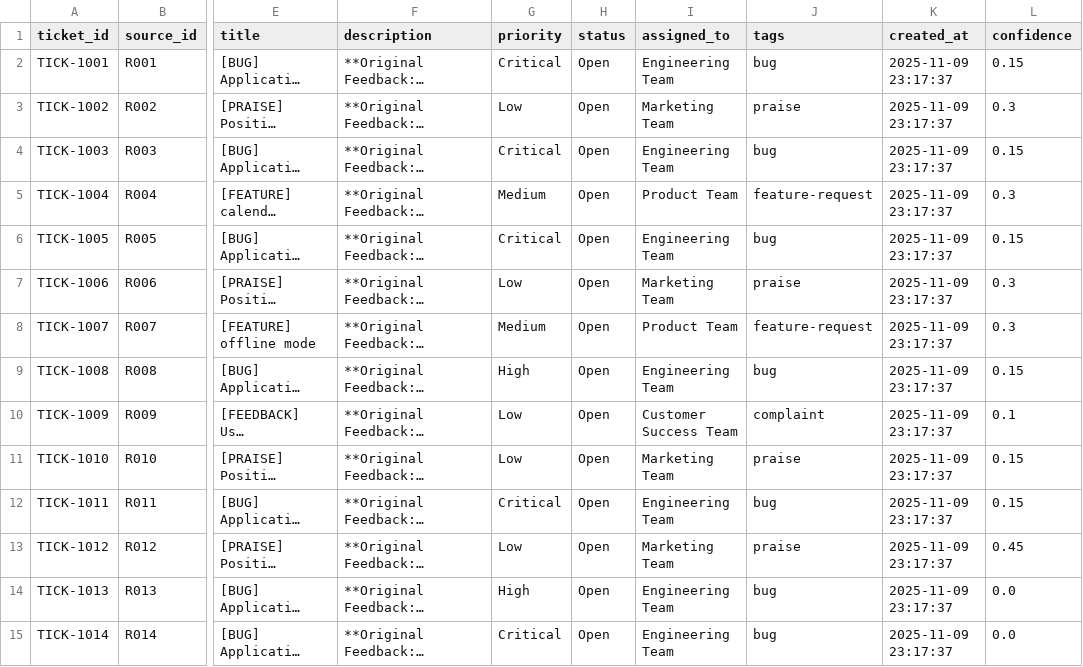
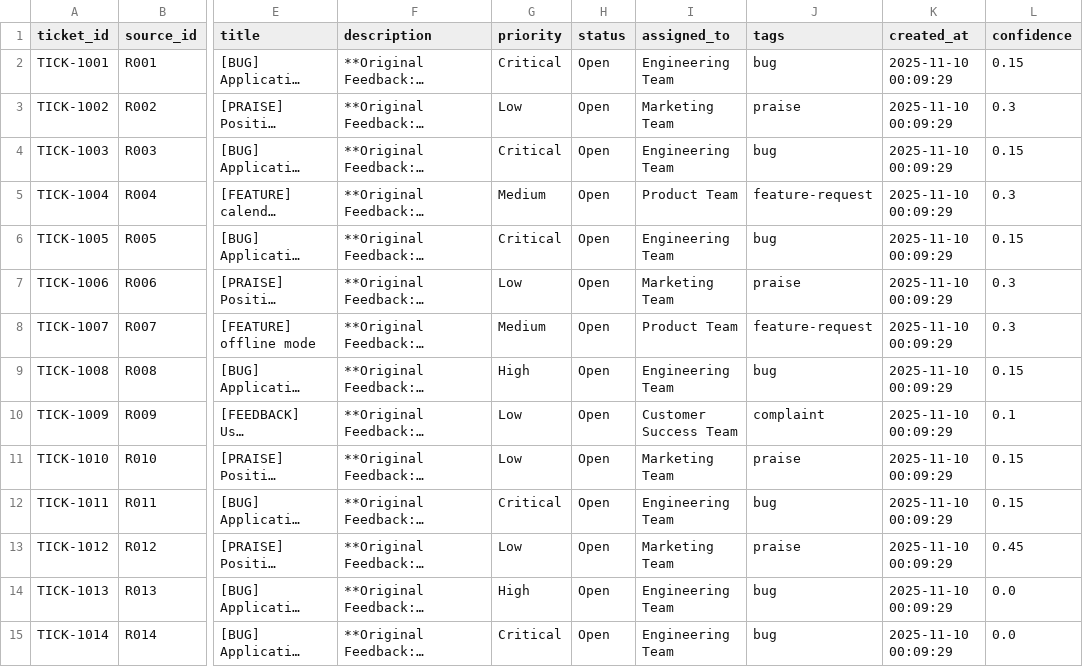
Before and after one commit to roshansingh76/py-agenticai, a CSV file: output/generated_tickets.csv, drawn as a sheet; only a part is shown, gaps mark what is left out; long unchanged cells end in …; the diff covers the shown part only; the diff names each change by its address in the sheet, - before the commit and + after, or states it on an @@ line.

```diff
--- a/output/generated_tickets.csv
+++ b/output/generated_tickets.csv
-K2:K15 (created_at): 2025-11-09 23:17:37
+K2:K15 (created_at): 2025-11-10 00:09:29
```
Also changed, not shown: 16 edited cells elsewhere in this file, 18 other files.
